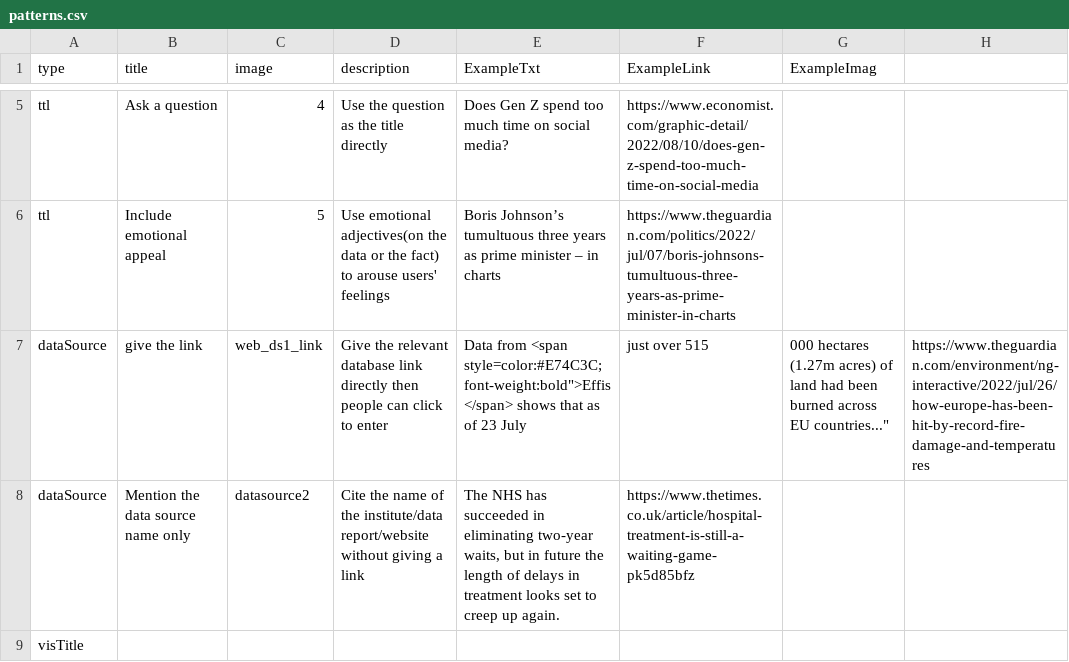
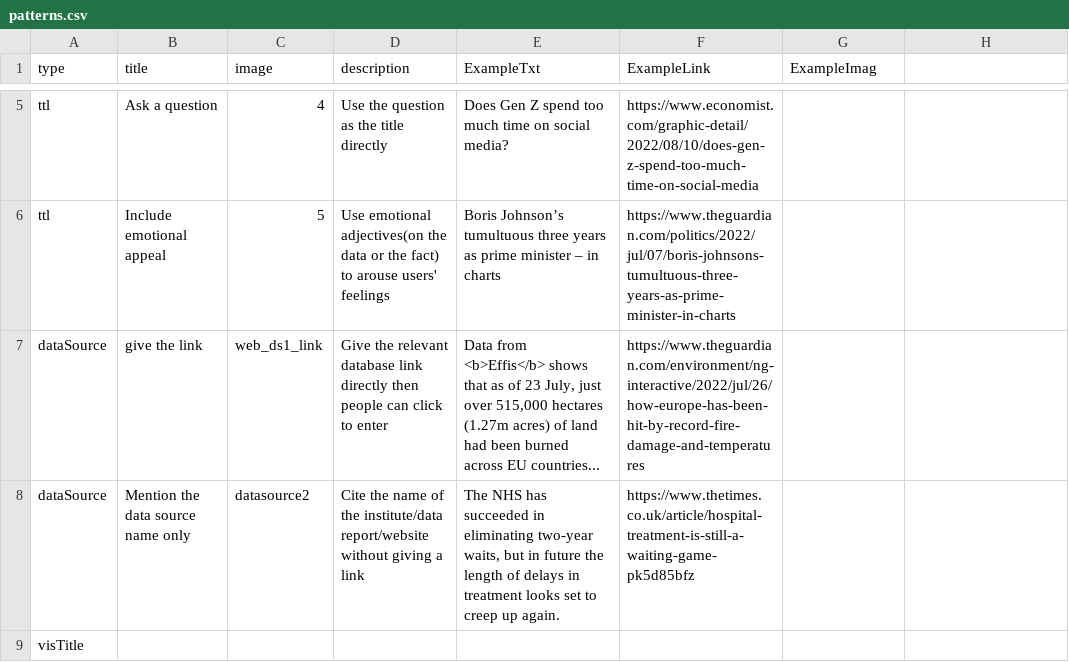
Before and after one commit to datadrivenarticle/datadrivenarticle, a CSV file: patterns.csv, drawn as a sheet; only a part is shown, gaps mark what is left out.

Commit message:
Update patterns.csv

```diff
--- a/patterns.csv
+++ b/patterns.csv
@@ -6,3 +6,3 @@ ttl,Ask a question,4, Use the question as the title directly,"Does Gen Z spend t
 ttl,Include emotional appeal,5,Use emotional adjectives(on the data or the fact) to arouse users' feelings,"Boris Johnson’s tumultuous three years as prime minister – in charts",https://www.theguardian.com/politics/2022/jul/07/boris-johnsons-tumultuous-three-years-as-prime-minister-in-charts,
-dataSource,give the link,web_ds1_link,"Give the relevant database link directly then people can click to enter","Data from <span style="color:#E74C3C;font-weight:bold">Effis</span> shows that as of 23 July, just over 515,000 hectares (1.27m acres) of land had been burned across EU countries...",https://www.theguardian.com/environment/ng-interactive/2022/jul/26/how-europe-has-been-hit-by-record-fire-damage-and-temperatures,
+dataSource,give the link,web_ds1_link,"Give the relevant database link directly then people can click to enter","Data from <b>Effis</b> shows that as of 23 July, just over 515,000 hectares (1.27m acres) of land had been burned across EU countries...",https://www.theguardian.com/environment/ng-interactive/2022/jul/26/how-europe-has-been-hit-by-record-fire-damage-and-temperatures,
 dataSource,Mention the data source name only,datasource2,Cite the name of the institute/data report/website without giving a link,"The NHS has succeeded in eliminating two-year waits, but in future the length of delays in treatment looks set to creep up again.",https://www.thetimes.co.uk/article/hospital-treatment-is-still-a-waiting-game-pk5d85bfz,
```
